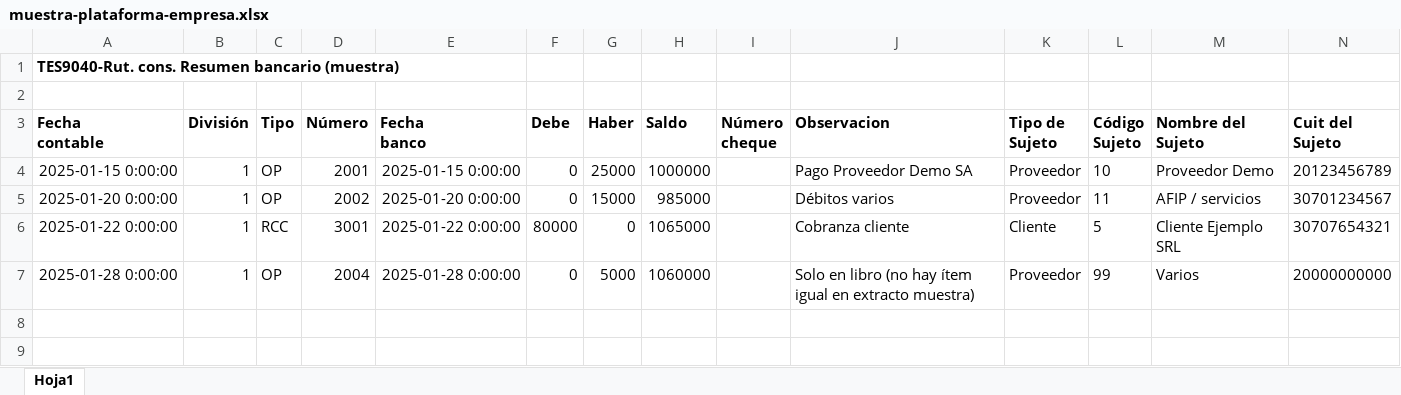
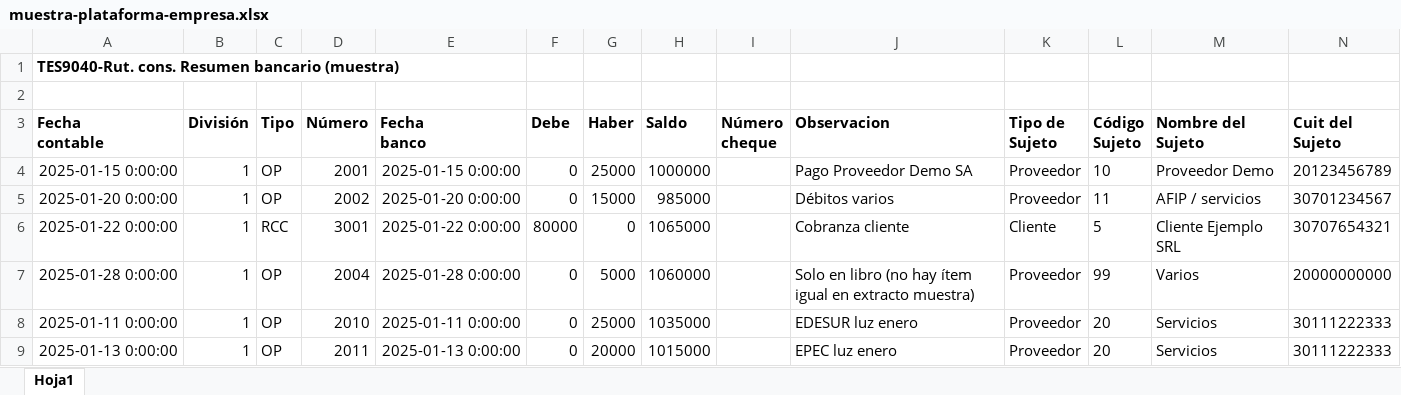
Before and after one commit to JRNCarrizo/conciliacion-bancaria, an Excel workbook: muestras/excel/muestra-plataforma-empresa.xlsx, sheet Hoja1, drawn as a sheet; values as stored, in another font and other column widths than the file's, no borders; the diff names each change by its address in the sheet, - before the commit and + after, or states it on an @@ line.

```diff
--- a/muestras/excel/muestra-plataforma-empresa.xlsx (sheet Hoja1)
+++ b/muestras/excel/muestra-plataforma-empresa.xlsx (sheet Hoja1)
+row 8: 2025-01-11 0:00:00 | 1 | OP | 2010 | 2025-01-11 0:00:00 | 0 | 25000 | 1035000 |  | EDESUR luz enero | Proveedor | 20 | Servicios | 30111222333
+row 9: 2025-01-13 0:00:00 | 1 | OP | 2011 | 2025-01-13 0:00:00 | 0 | 20000 | 1015000 |  | EPEC luz enero | Proveedor | 20 | Servicios | 30111222333
```
Also changed, not shown: muestras/excel/muestra-extracto-banco.xlsx, 29 other files.
